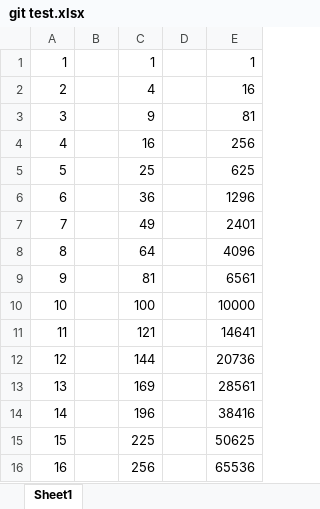
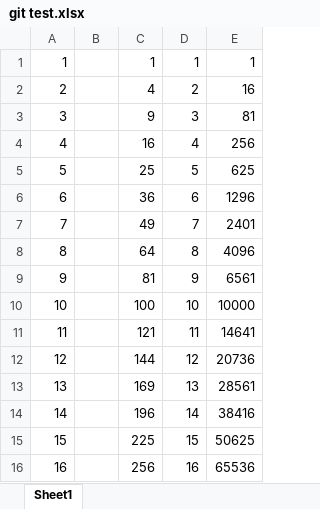
Before and after one commit to koyamako/yamako, an Excel workbook: git test.xlsx, sheet Sheet1, drawn as a sheet; values as stored, in another font and other column widths than the file's, no borders; charts and pictures not drawn; the diff names each change by its address in the sheet, - before the commit and + after, or states it on an @@ line.

Commit message:
変更　part3

```diff
--- a/git test.xlsx (sheet Sheet1)
+++ b/git test.xlsx (sheet Sheet1)
-D1: (empty)
+D1: 1
-D2: (empty)
+D2: 2
-D3: (empty)
+D3: 3
-D4: (empty)
+D4: 4
-D5: (empty)
+D5: 5
-D6: (empty)
+D6: 6
-D7: (empty)
+D7: 7
-D8: (empty)
+D8: 8
-D9: (empty)
+D9: 9
-D10: (empty)
+D10: 10
-D11: (empty)
+D11: 11
-D12: (empty)
+D12: 12
-D13: (empty)
+D13: 13
-D14: (empty)
+D14: 14
-D15: (empty)
+D15: 15
-D16: (empty)
+D16: 16
```
Also changed, not shown: charts or pictures.
